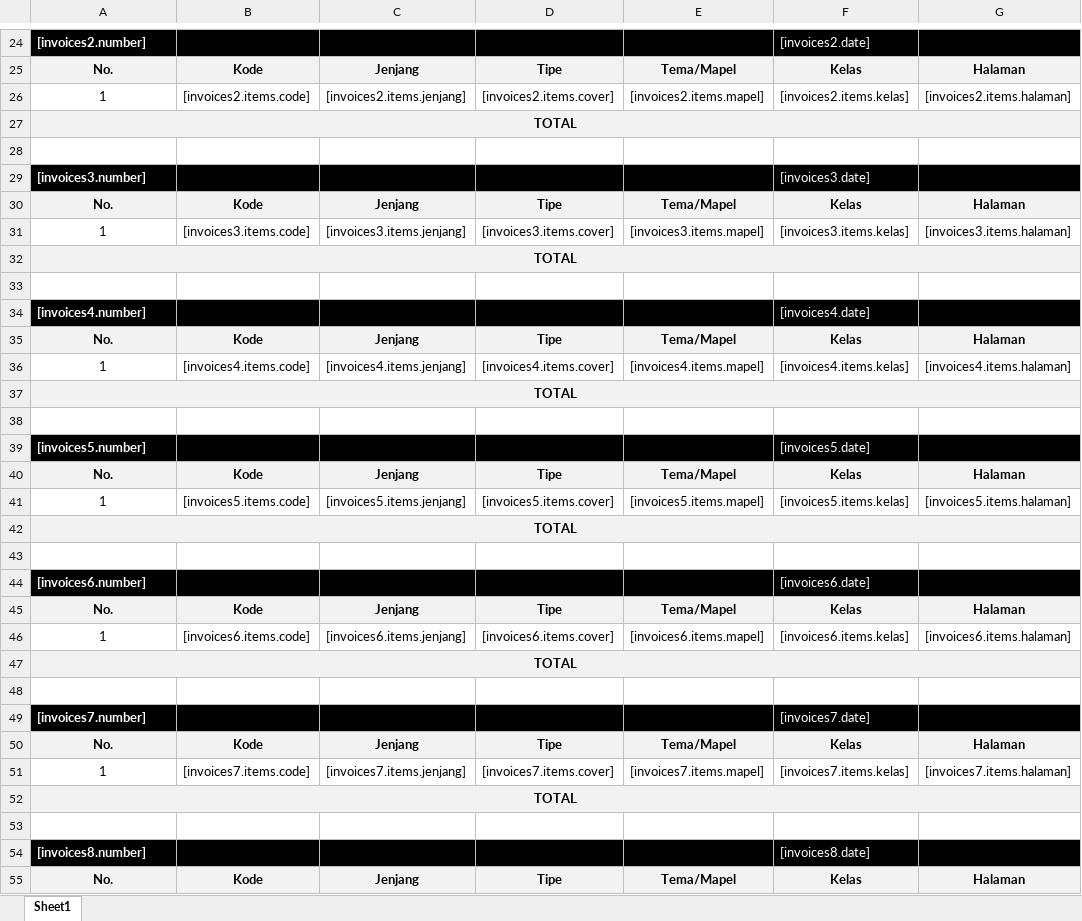
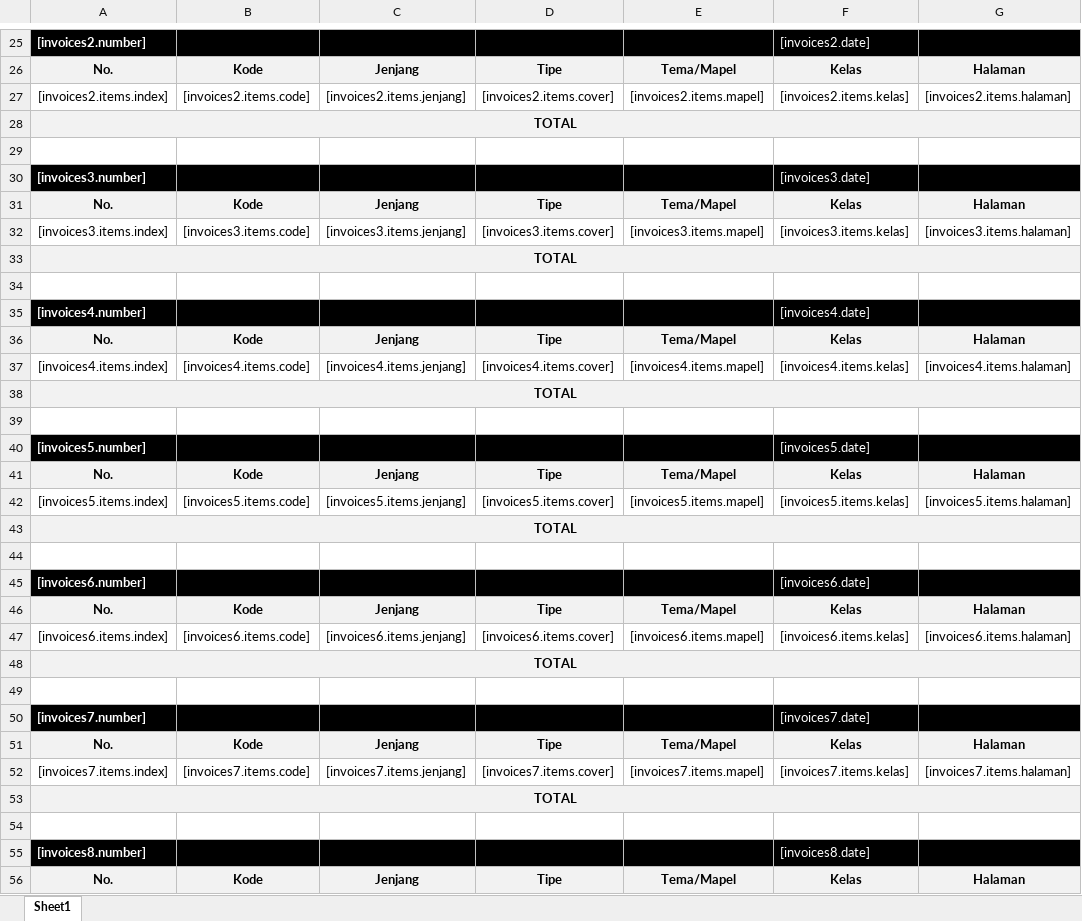
Before and after one commit to TegarAditya/MARGO-BARU, an Excel workbook: resources/xlsx/export_billing_detail.xlsx, sheet Sheet1, drawn as a sheet; only a part is shown, gaps mark what is left out; values as stored, in another font and other column widths than the file's, no borders; addresses are those after the commit; the diff covers the shown part only; the diff names each change by its address in the sheet, - before the commit and + after, or states it on an @@ line.

Commit message:
fix: update billing detail export file to reflect recent changes

```diff
--- a/resources/xlsx/export_billing_detail.xlsx (sheet Sheet1)
+++ b/resources/xlsx/export_billing_detail.xlsx (sheet Sheet1)
-A27: 1
+A27: [invoices2.items.index]
-A32: 1
+A32: [invoices3.items.index]
-A37: 1
+A37: [invoices4.items.index]
-A42: 1
+A42: [invoices5.items.index]
-A47: 1
+A47: [invoices6.items.index]
-A52: 1
+A52: [invoices7.items.index]
```
Also changed, not shown: 128 added rows and 31 edited cells elsewhere in this sheet, formulas that keep their value.
